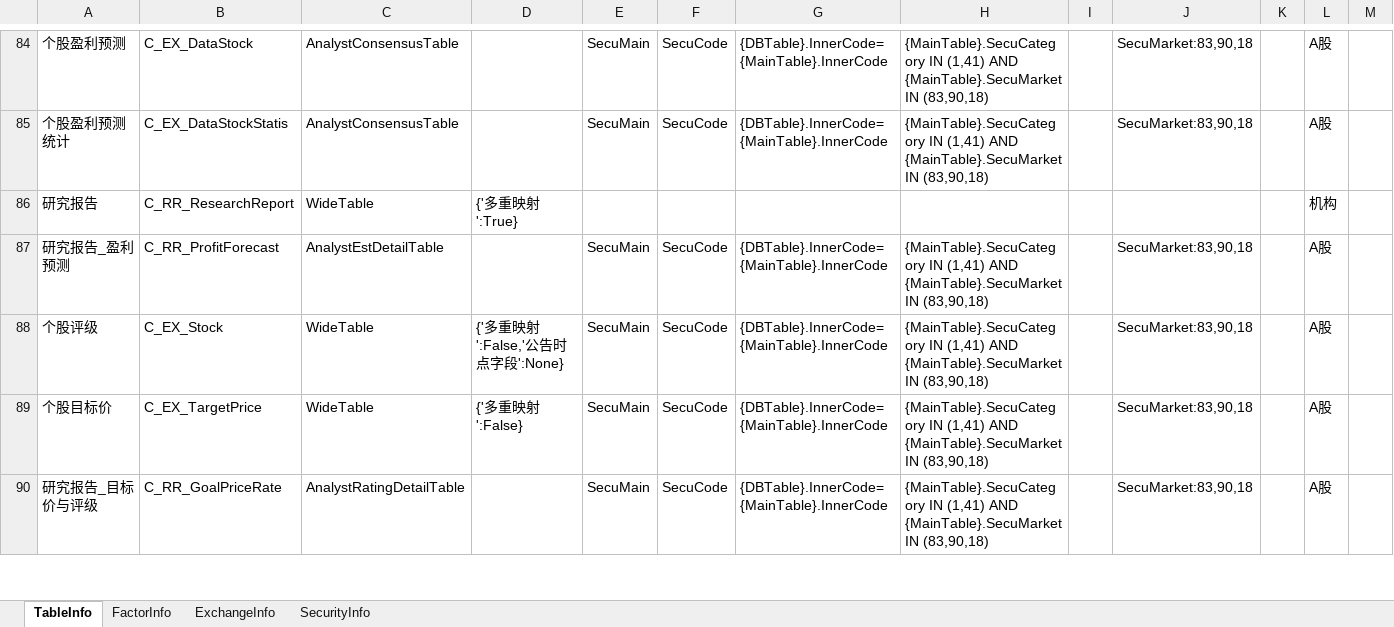
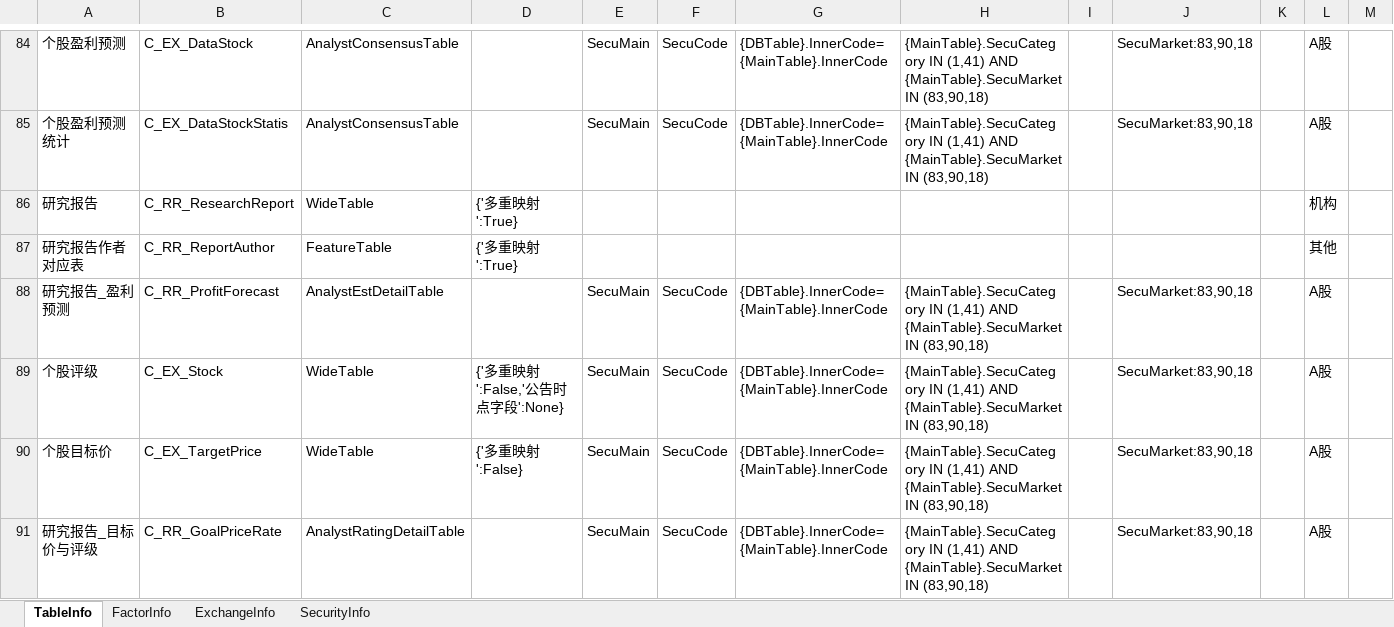
Before and after one commit to Scorpi000/QuantStudio, an Excel workbook: QuantStudio/Resource/JYDBInfo.xlsx, sheet TableInfo, drawn as a sheet; only a part is shown, gaps mark what is left out; values as stored, in another font and other column widths than the file's, no borders; the diff covers the shown part only; the diff names each change by its address in the sheet, - before the commit and + after, or states it on an @@ line.

```diff
--- a/QuantStudio/Resource/JYDBInfo.xlsx (sheet TableInfo)
+++ b/QuantStudio/Resource/JYDBInfo.xlsx (sheet TableInfo)
+row 87: 研究报告作者对应表 | C_RR_ReportAuthor | FeatureTable | {'多重映射':True} |  |  |  |  |  |  |  | 其他
```
Also changed, not shown: 3 added rows elsewhere in this sheet, sheet FactorInfo, 1 other file.
